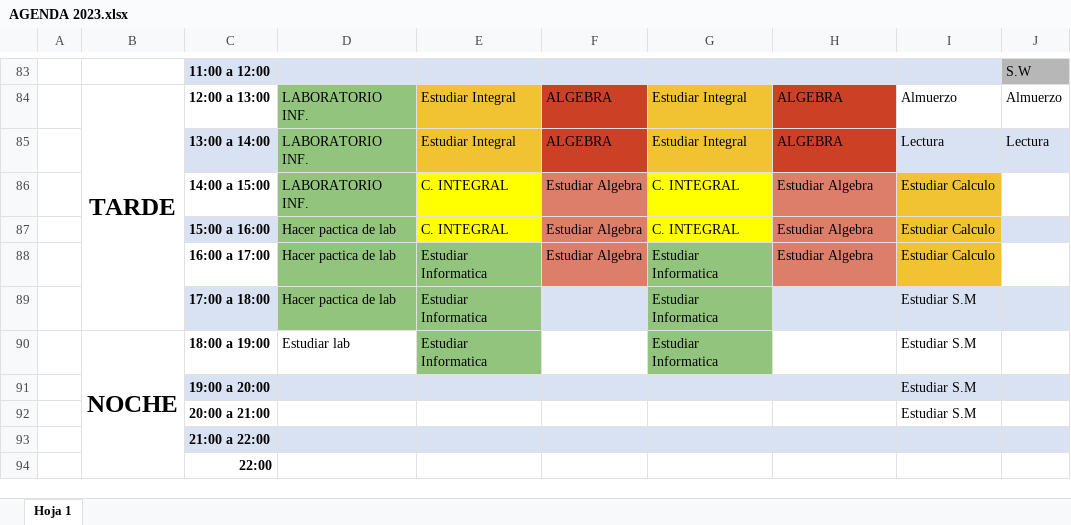
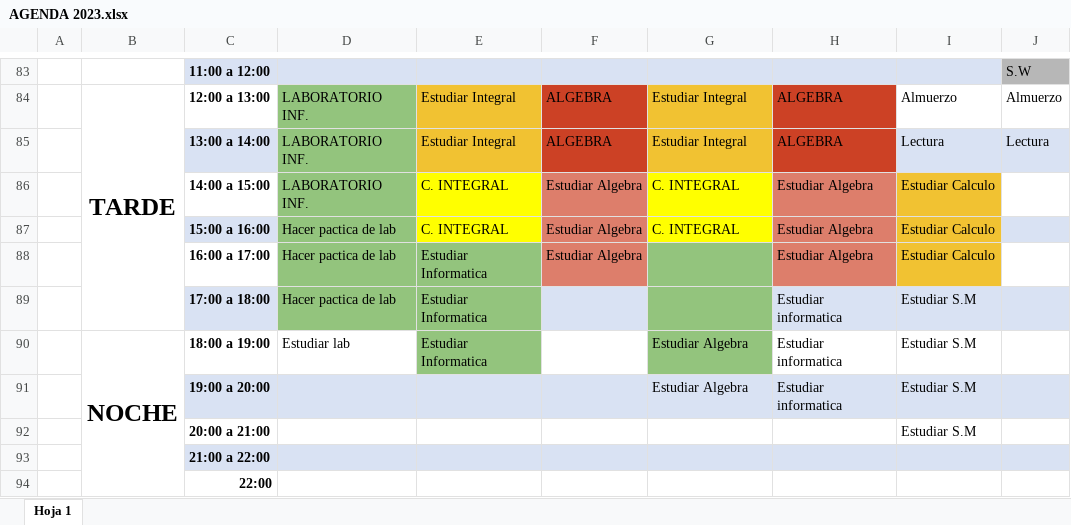
Before and after one commit to JulianGironC3/Programando, an Excel workbook: AGENDA 2023.xlsx, sheet Hoja 1, drawn as a sheet; only a part is shown, gaps mark what is left out; values as stored, in another font and other column widths than the file's, no borders; the diff names each change by its address in the sheet, - before the commit and + after, or states it on an @@ line.

Commit message:
Ajuste de hora de estudio por motivo imprevisto

```diff
--- a/AGENDA 2023.xlsx (sheet Hoja 1)
+++ b/AGENDA 2023.xlsx (sheet Hoja 1)
-G88:G89: Estudiar Informatica
+G88:G89: (empty)
-H89:H91: (empty)
+H89:H91: Estudiar informatica
-G90: Estudiar Informatica
+G90: Estudiar Algebra
-G91: (empty)
+G91: Estudiar Algebra
```
